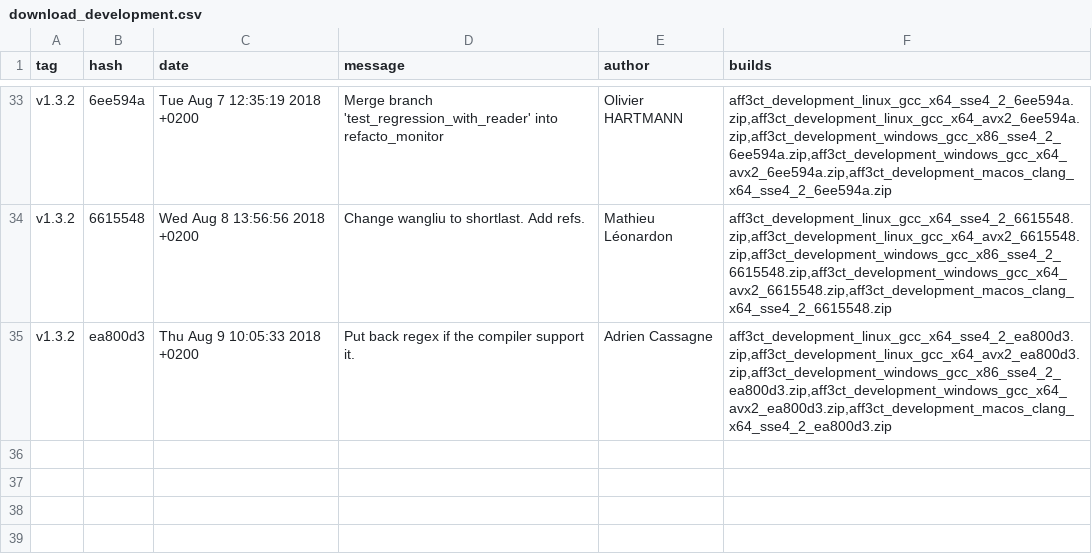
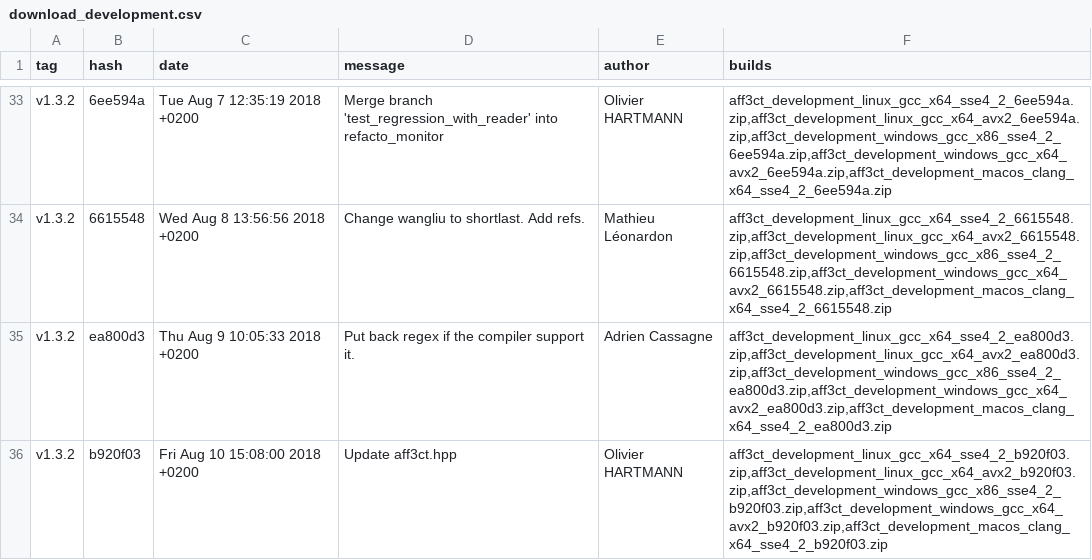
Before and after one commit to aff3ct/aff3ct.github.io, a CSV file: download/download_development.csv, drawn as a sheet; only a part is shown, gaps mark what is left out; the diff names each change by its address in the sheet, - before the commit and + after, or states it on an @@ line.

Commit message:
Automatic: add new AFF3CT builds (b920f03).

```diff
--- a/download/download_development.csv
+++ b/download/download_development.csv
+row 36: v1.3.2 | b920f03 | Fri Aug 10 15:08:00 2018 +0200 | Update aff3ct.hpp | Olivier HARTMANN | aff3ct_development_linux_gcc_x64_sse4_2_b920f03.zip,aff3ct_development_linux_gcc_x64_avx2_b920f03.zip,aff3ct_development_windows_gcc_x86_sse4_2_b920f03.zip,aff3ct_development_windows_gcc_x64_avx2_b920f03.zip,aff3ct_development_macos_clang_x64_sse4_2_b920f03.zip
```
